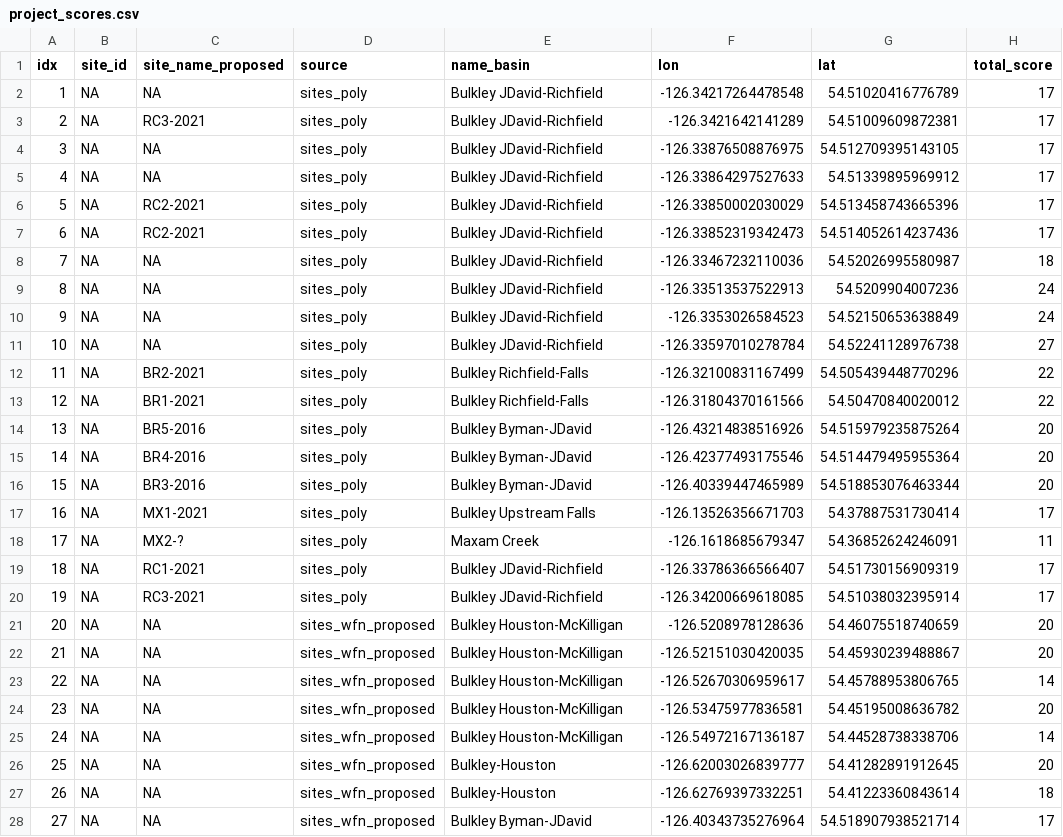
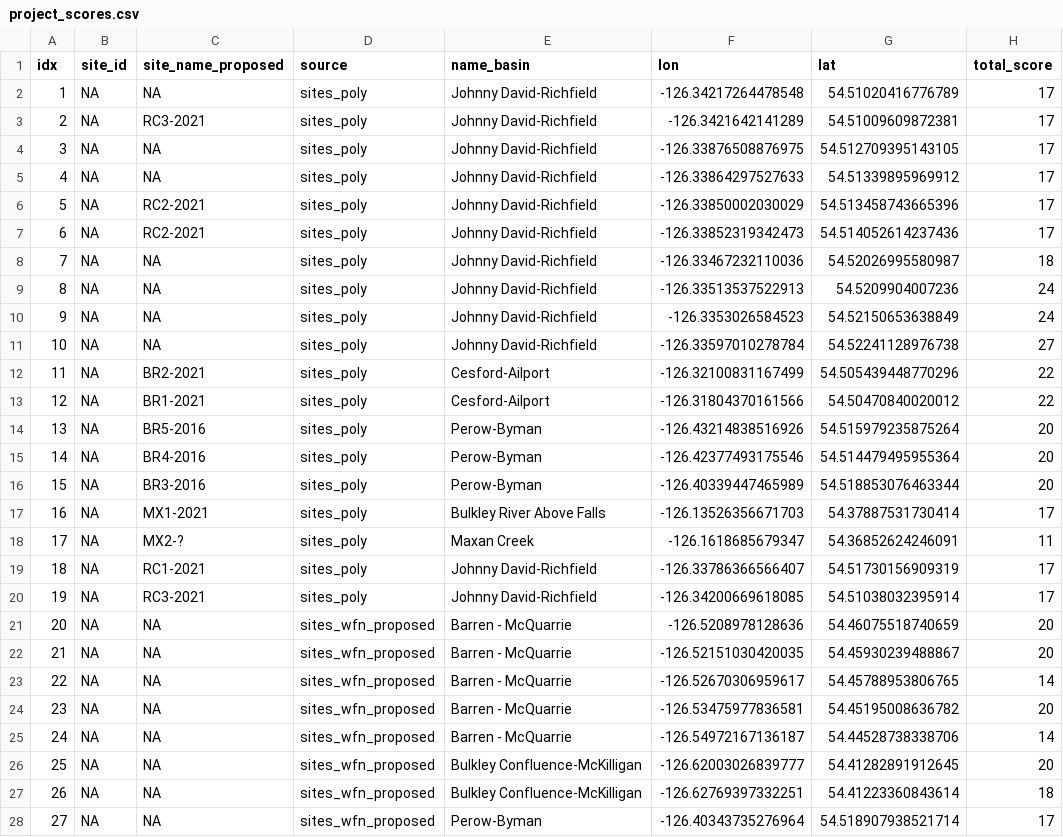
Before and after one commit to NewGraphEnvironment/restoration_wedzin_kwa_2024, a CSV file: data/prioritization/project_scores.csv, drawn as a sheet; only a part is shown; the diff covers the shown part only; the diff names each change by its address in the sheet, - before the commit and + after, or states it on an @@ line.

```diff
--- a/data/prioritization/project_scores.csv
+++ b/data/prioritization/project_scores.csv
-E2:E11 (name_basin): Bulkley JDavid-Richfield
+E2:E11 (name_basin): Johnny David-Richfield
-E12:E13 (name_basin): Bulkley Richfield-Falls
+E12:E13 (name_basin): Cesford-Ailport
-E14:E16 (name_basin): Bulkley Byman-JDavid
+E14:E16 (name_basin): Perow-Byman
-E17 (name_basin): Bulkley Upstream Falls
+E17 (name_basin): Bulkley River Above Falls
-E18 (name_basin): Maxam Creek
+E18 (name_basin): Maxan Creek
-E19:E20 (name_basin): Bulkley JDavid-Richfield
+E19:E20 (name_basin): Johnny David-Richfield
-E21:E25 (name_basin): Bulkley Houston-McKilligan
+E21:E25 (name_basin): Barren - McQuarrie
-E26:E27 (name_basin): Bulkley-Houston
+E26:E27 (name_basin): Bulkley Confluence-McKilligan
-E28 (name_basin): Bulkley Byman-JDavid
+E28 (name_basin): Perow-Byman
```
Also changed, not shown: 122 edited cells elsewhere in this file, data/inputs_extracted/session_info.csv, data/lulc/break_points.csv, 22 other files.
